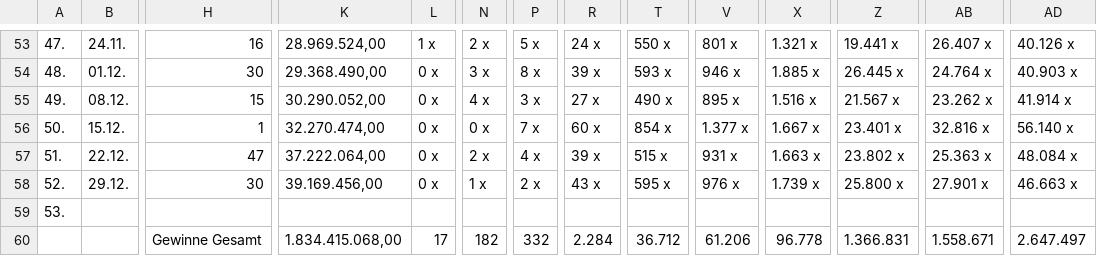
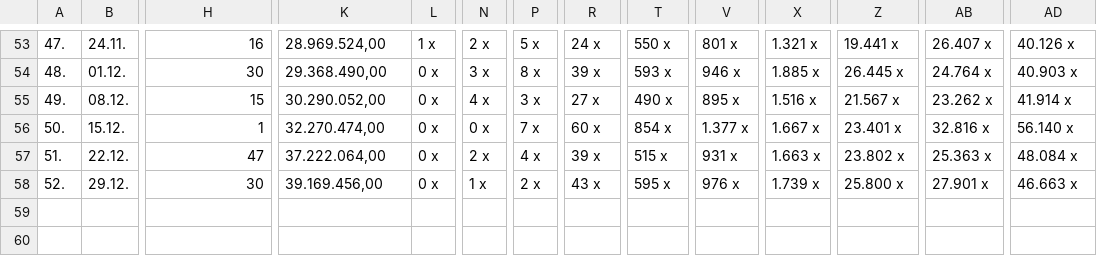
Before and after one commit to bo198214/lotto, a CSV file: data/sachsenlotto.de/eurojackpot/2017.csv, drawn as a sheet; only a part is shown, gaps mark what is left out; rows hold the shown columns only; the diff names each change by its address in the sheet, - before the commit and + after, or states it on an @@ line.

```diff
--- a/data/sachsenlotto.de/eurojackpot/2017.csv
+++ b/data/sachsenlotto.de/eurojackpot/2017.csv
-row 59: 53.
-row 60:  |  | Gewinne Gesamt | 1.834.415.068,00 | 17 | 182 | 332 | 2.284 | 36.712 | 61.206 | 96.778 | 1.366.831 | 1.558.671 | 2.647.497
```
Also changed, not shown: data/sachsenlotto.de/eurojackpot/2018.csv, 15 other files.
